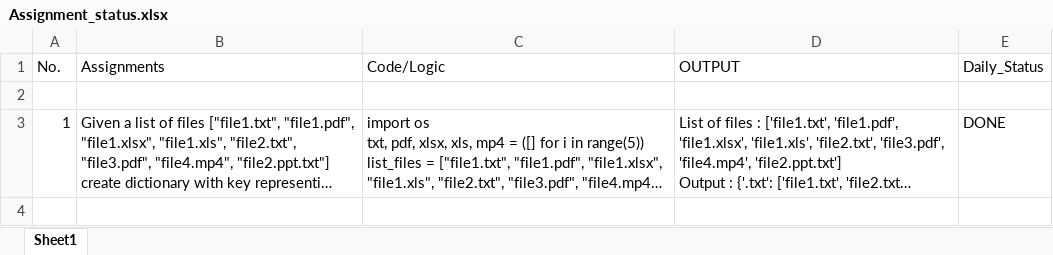
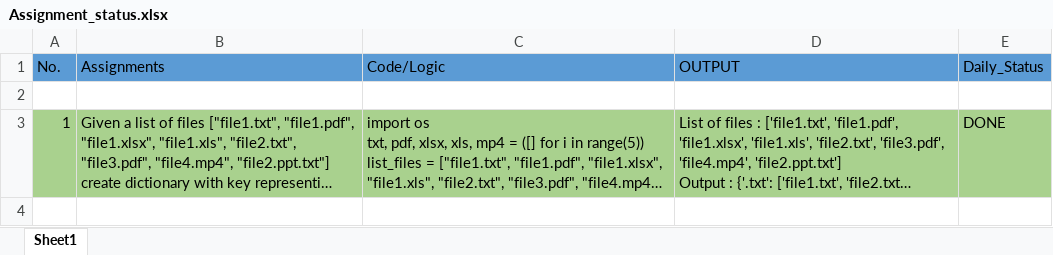
Before and after one commit to Sayali1993/Central_Repository, an Excel workbook: Assignment_status.xlsx, sheet Sheet1, drawn as a sheet; only a part is shown; long unchanged cells end in …; values as stored, in another font and other column widths than the file's, no borders; the diff covers the shown part only; the diff names each change by its address in the sheet, - before the commit and + after, or states it on an @@ line.

Commit message:
Save Assignment7 status

```diff
--- a/Assignment_status.xlsx (sheet Sheet1)
+++ b/Assignment_status.xlsx (sheet Sheet1)
-A1:E1 fill: none
+A1:E1 fill: #5B9BD5
-A3:E3 fill: none
+A3:E3 fill: #A9D18E
+row 4: (empty)
```
Also changed, not shown: 2 added rows elsewhere in this sheet.
